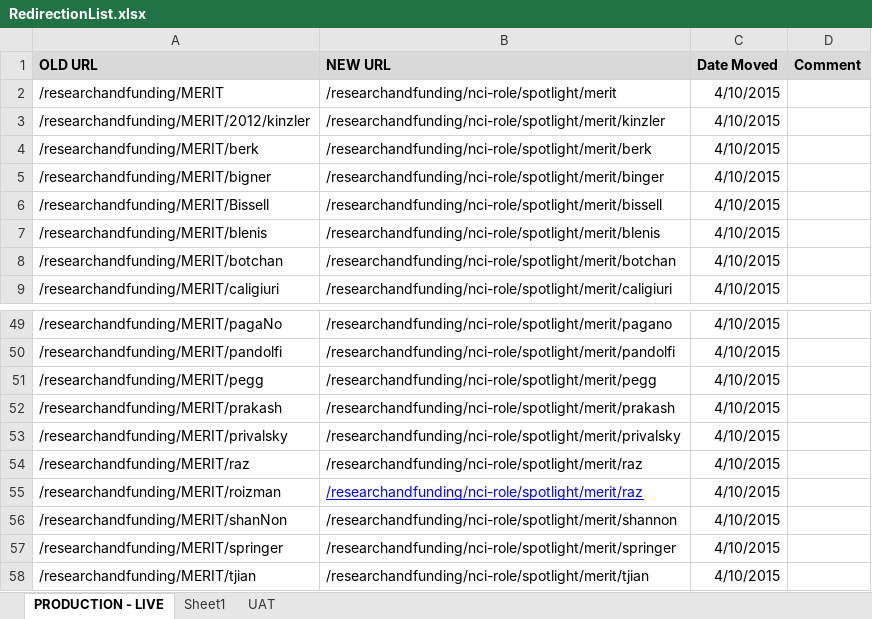
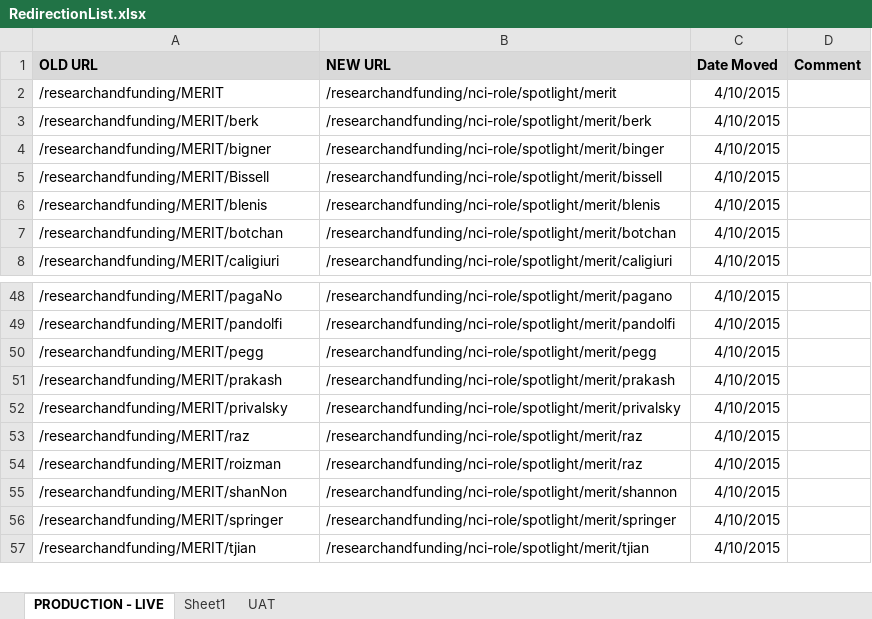
Before and after one commit to NCIOCPL/wcms-content, an Excel workbook: RedirectionList.xlsx, sheet PRODUCTION - LIVE, drawn as a sheet; only a part is shown, gaps mark what is left out; values as stored, in another font and other column widths than the file's, no borders; removed rows and columns are numbered as before the commit, all else as after; the diff names each change by its address in the sheet, - before the commit and + after, or states it on an @@ line.

```diff
--- a/RedirectionList.xlsx (sheet PRODUCTION - LIVE)
+++ b/RedirectionList.xlsx (sheet PRODUCTION - LIVE)
-row 3: /researchandfunding/MERIT/2012/kinzler | /researchandfunding/nci-role/spotlight/merit/kinzler | 4/10/2015
@@ B54 underline: on → off, text colour: #0000FF → black @@
```
Also changed, not shown: 1 other file.
